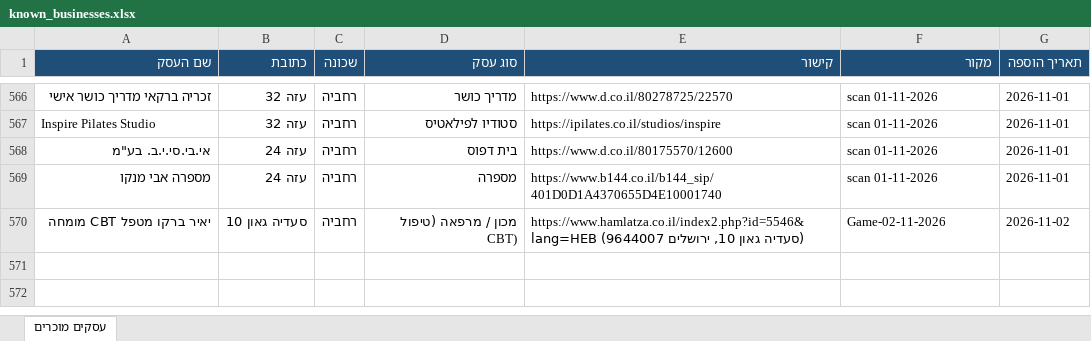
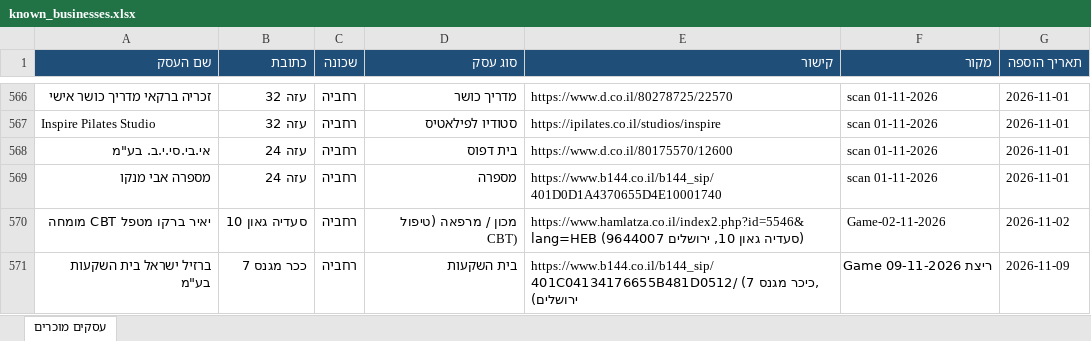
Before and after one commit to urbandetective007/Final_Project, an Excel workbook: known_businesses/known_businesses.xlsx, sheet עסקים מוכרים, drawn as a sheet; only a part is shown, gaps mark what is left out; values as stored, in another font and other column widths than the file's, no borders; the diff covers the shown part only; the diff names each change by its address in the sheet, - before the commit and + after, or states it on an @@ line.

```diff
--- a/known_businesses/known_businesses.xlsx (sheet עסקים מוכרים)
+++ b/known_businesses/known_businesses.xlsx (sheet עסקים מוכרים)
+row 571: ברזיל ישראל בית השקעות בע"מ | ככר מגנס 7 | רחביה | בית השקעות | https://www.b144.co.il/b144_sip/401C04134176655B481D0512/ (כיכר מגנס 7, ירושלים) | ריצת Game 09-11-2026 | 2026-11-09
```
Also changed, not shown: 1 added row elsewhere in this sheet, 1 other file.
